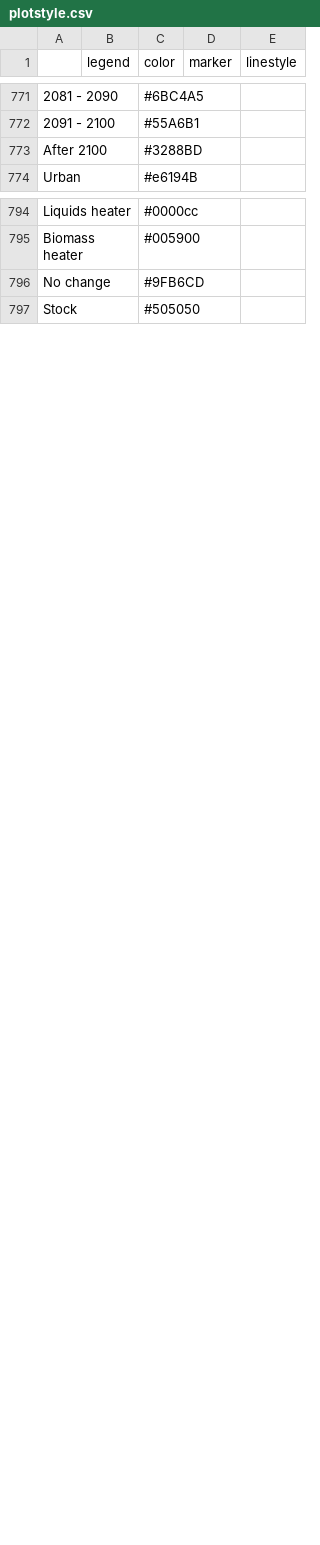
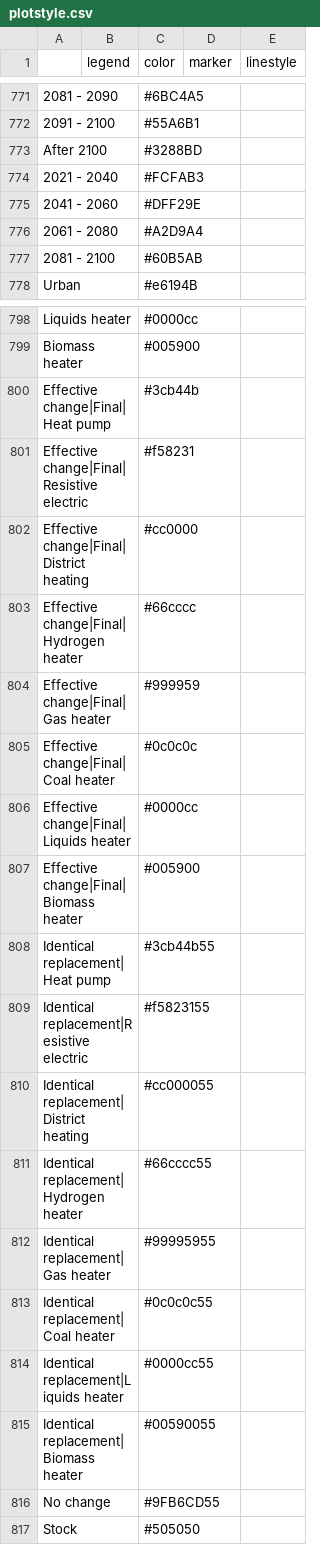
Before and after one commit to pik-piam/mip, a CSV file: inst/extdata/plotstyle.csv, drawn as a sheet; only a part is shown, gaps mark what is left out; addresses are those after the commit; the diff names each change by its address in the sheet, - before the commit and + after, or states it on an @@ line.

Commit message:
Add additional plotstyle colors for BRICK

```diff
--- a/inst/extdata/plotstyle.csv
+++ b/inst/extdata/plotstyle.csv
+row 774: 2021 - 2040 |  | #FCFAB3
+row 775: 2041 - 2060 |  | #DFF29E
+row 776: 2061 - 2080 |  | #A2D9A4
+row 777: 2081 - 2100 |  | #60B5AB
+row 800: Effective change|Final|Heat pump |  | #3cb44b
+row 801: Effective change|Final|Resistive electric |  | #f58231
+row 802: Effective change|Final|District heating |  | #cc0000
+row 803: Effective change|Final|Hydrogen heater |  | #66cccc
+row 804: Effective change|Final|Gas heater |  | #999959
+row 805: Effective change|Final|Coal heater |  | #0c0c0c
+row 806: Effective change|Final|Liquids heater |  | #0000cc
+row 807: Effective change|Final|Biomass heater |  | #005900
+row 808: Identical replacement|Heat pump |  | #3cb44b55
+row 809: Identical replacement|Resistive electric |  | #f5823155
+row 810: Identical replacement|District heating |  | #cc000055
+row 811: Identical replacement|Hydrogen heater |  | #66cccc55
+row 812: Identical replacement|Gas heater |  | #99995955
+row 813: Identical replacement|Coal heater |  | #0c0c0c55
+row 814: Identical replacement|Liquids heater |  | #0000cc55
+row 815: Identical replacement|Biomass heater |  | #00590055
-C816 (color): #9FB6CD
+C816 (color): #9FB6CD55
```
